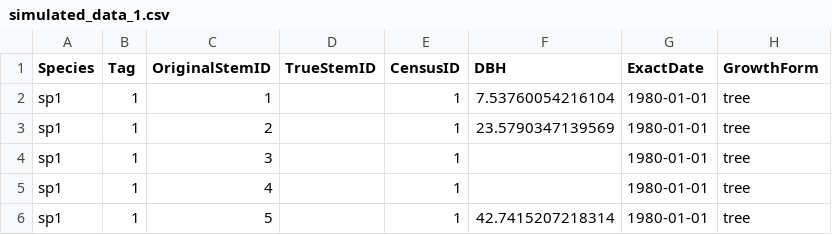
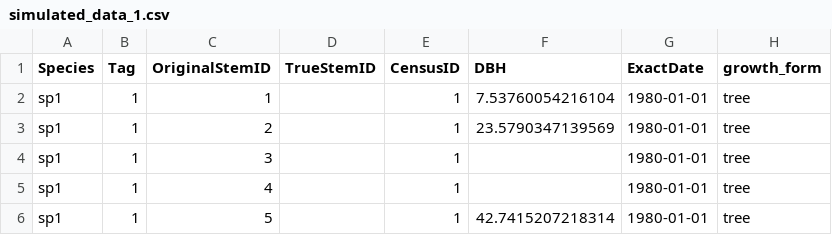
Before and after one commit to jamedina09/BCI50ha_StemReconstruction_Rtables, a CSV file: data_simulation/data/simulated_data_1.csv, drawn as a sheet; only a part is shown.

Commit message:
rename column growth form in simulated data

```diff
--- a/data_simulation/data/simulated_data_1.csv
+++ b/data_simulation/data/simulated_data_1.csv
@@ -1,2 +1,2 @@
-Species,Tag,OriginalStemID,TrueStemID,CensusID,DBH,ExactDate,GrowthForm
+Species,Tag,OriginalStemID,TrueStemID,CensusID,DBH,ExactDate,growth_form
 sp1,1,1,,1,7.53760054216104,1980-01-01,tree
```
Also changed, not shown: 1 other file.
